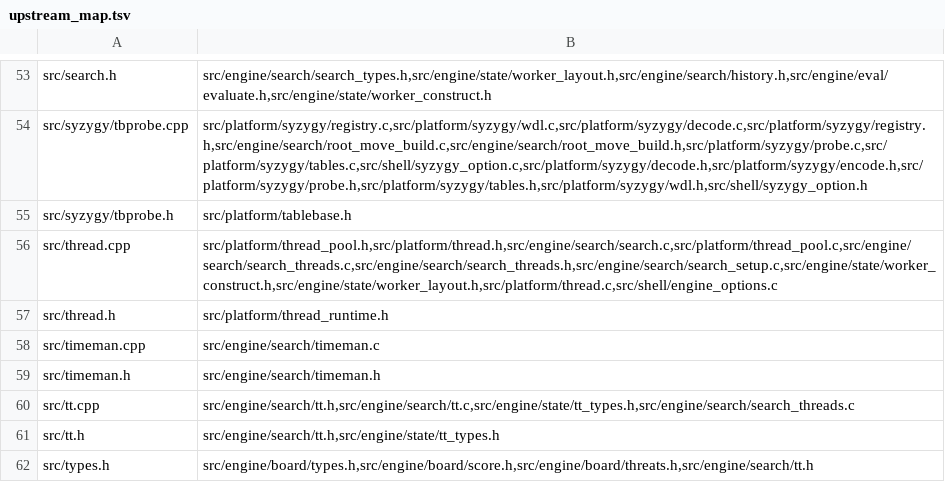
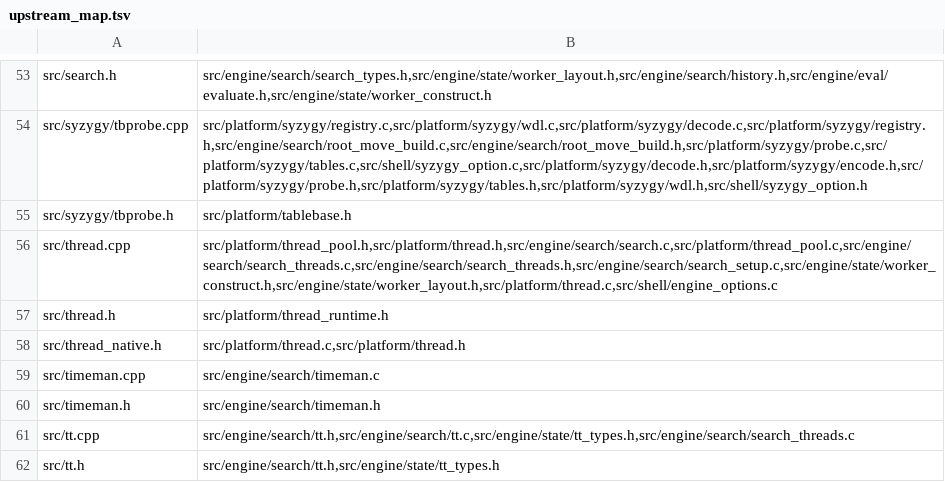
Before and after one commit to ppigazzini/fcfish, a TSV file: tools/upstream_map.tsv, drawn as a sheet; only a part is shown, gaps mark what is left out; the shorter side is filled out with more unchanged rows; the diff names each change by its address in the sheet, - before the commit and + after, or states it on an @@ line.

Commit message:
port(platform): request upstream's thread stack size instead of the default
Port mcfish 264fd27fc.

thread_spawn passed a null attribute to pthread_create, taking whatever
stack the platform hands out. Upstream does not: NativeThread builds a
pthread_attr_t and calls pthread_attr_setstacksize with an 8 MB
TH_STACK_SIZE (thread_native.h:52-62), and its comment says why -- a
non-main thread on macOS defaults to 512 KB, a deep search needs somewhat
more than 1 MB, so the default is not merely small but overflows.

That mechanism was simply not ported. It costs nothing on the host this
tree is developed on, because glibc already defaults to 8 MB, which is
exactly what makes it easy to leave out and hard to notice: the failure
is on a platform the gates here never run, and it presents as a stack
overflow in deep search rather than as a spawn error anyone could check
for.

Port it as upstream has it, and keep upstream's fallback shape: if
pthread_attr_init fails, pass no attribute and take the default rather
than refusing to spawn.

src/thread_native.h was one of the two files above tools/upstream_map's
uncovered floor -- new surface at the f4bcd404 pin with no owner. It has
one now, so declare the row rather than let the ratchet carry it.

Behaviour-neutral here, and measured rather than assumed -- it is one
attribute call per spawned thread, none of it per node:

  tools/perf_counters.sh <before> <after> 10 bench 16 1 13
    instructions 1.000   (deterministic axis)
    cycles 1.013 · IPC 0.987 · cache misses 0.998
    -- inside the A/A floor for this box (1.018 / 0.982), so no signal
    tree: 2718396 nodes, identical on both

  ./build.sh parity          -> all gates passed, exit 0, no skips
  ./build.sh tsan            -> tsan clean, exit 0
  ./build.sh tsan-search 12 4-> 0 races, peak 6 OS threads, exit 0
  Threads 8 / go depth 12    -> 4.6 Mnps, workers spawn and search

Lowered to C17: nullptr -> NULL.

Gated on this tree:

  ./build.sh build        built, no warnings              (exit 0)
  ./build.sh signature    signature OK: 2718396 nodes     (exit 0)

```diff
--- a/tools/upstream_map.tsv
+++ b/tools/upstream_map.tsv
+row 58: src/thread_native.h | src/platform/thread.c,src/platform/thread.h
```
Also changed, not shown: 2 other files.
